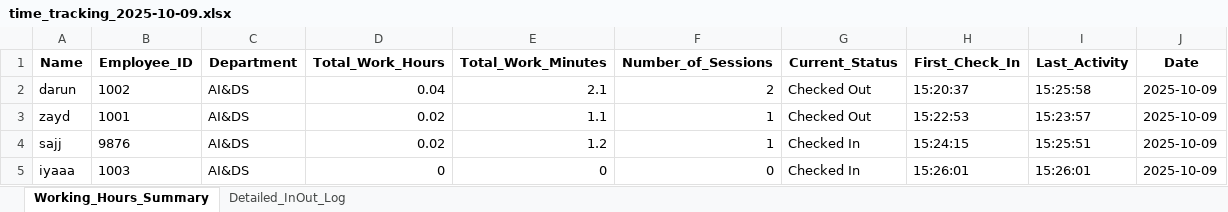
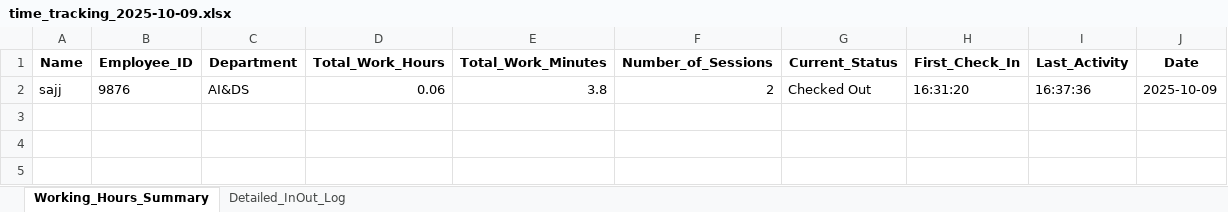
Before and after one commit to yaseen12376/EIT_FACE_PROJ, an Excel workbook: attendance_records/time_tracking_2025-10-09.xlsx, sheet Working_Hours_Summary, drawn as a sheet; values as stored, in another font and other column widths than the file's, no borders; removed rows and columns are numbered as before the commit, all else as after; the diff names each change by its address in the sheet, - before the commit and + after, or states it on an @@ line.

Commit message:
Implemented a dual camera system with mobile checkout detection

```diff
--- a/attendance_records/time_tracking_2025-10-09.xlsx (sheet Working_Hours_Summary)
+++ b/attendance_records/time_tracking_2025-10-09.xlsx (sheet Working_Hours_Summary)
-row 2: darun | 1002 | AI&DS | 0.04 | 2.1 | 2 | Checked Out | 15:20:37 | 15:25:58 | 2025-10-09
-row 3: zayd | 1001 | AI&DS | 0.02 | 1.1 | 1 | Checked Out | 15:22:53 | 15:23:57 | 2025-10-09
-D2 (Total_Work_Hours): 0.02
+D2 (Total_Work_Hours): 0.06
-E2 (Total_Work_Minutes): 1.2
+E2 (Total_Work_Minutes): 3.8
-F2 (Number_of_Sessions): 1
+F2 (Number_of_Sessions): 2
-G2 (Current_Status): Checked In
+G2 (Current_Status): Checked Out
-H2 (First_Check_In): 15:24:15
+H2 (First_Check_In): 16:31:20
-I2 (Last_Activity): 15:25:51
+I2 (Last_Activity): 16:37:36
-row 5: iyaaa | 1003 | AI&DS | 0 | 0 | 0 | Checked In | 15:26:01 | 15:26:01 | 2025-10-09
```
Also changed, not shown: sheet Detailed_InOut_Log, 13 other files.
